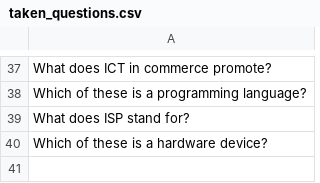
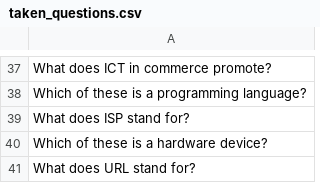
Before and after one commit to datascience-uniben/faculty_of_com_quiz, a CSV file: taken_questions.csv, drawn as a sheet; only a part is shown, gaps mark what is left out.

Commit message:
Marked used by: Computer_Science

```diff
--- a/taken_questions.csv
+++ b/taken_questions.csv
@@ -40 +40,2 @@ What does ISP stand for?
 Which of these is a hardware device?
+What does URL stand for?
```
